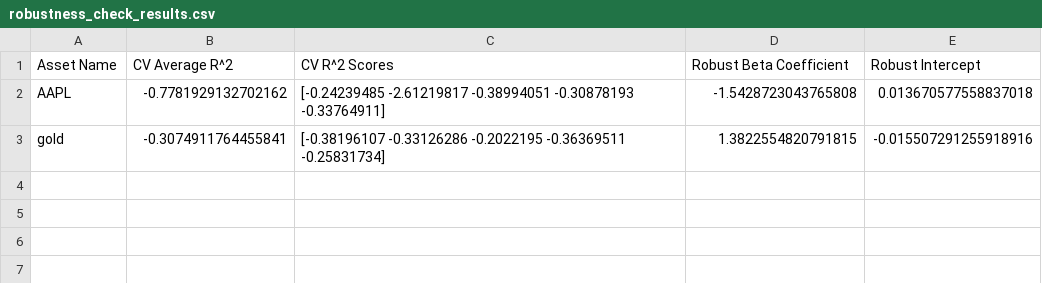
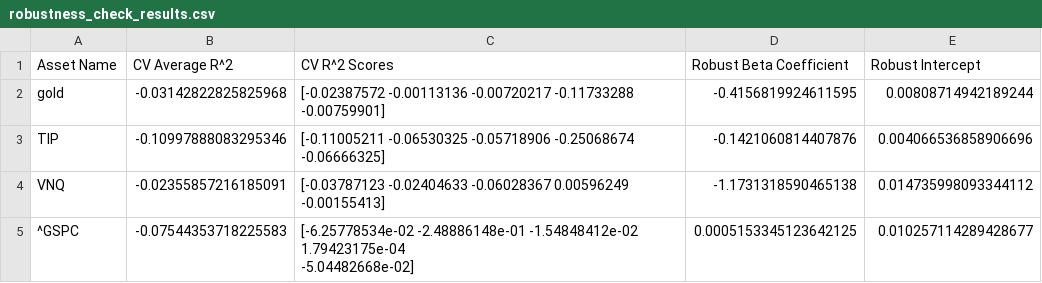
Before and after one commit to dianayjin/US-inflation-hedge-strategies, a CSV file: models/robustness_check_results.csv, drawn as a sheet.

```diff
--- a/models/robustness_check_results.csv
+++ b/models/robustness_check_results.csv
@@ -1,3 +1,6 @@
 Asset Name,CV Average R^2,CV R^2 Scores,Robust Beta Coefficient,Robust Intercept
-AAPL,-0.7781929132702162,[-0.24239485 -2.61219817 -0.38994051 -0.30878193 -0.33764911],-1.5428723043765808,0.013670577558837018
-gold,-0.3074911764455841,[-0.38196107 -0.33126286 -0.2022195  -0.36369511 -0.25831734],1.3822554820791815,-0.015507291255918916
+gold,-0.03142822825825968,[-0.02387572 -0.00113136 -0.00720217 -0.11733288 -0.00759901],-0.4156819924611595,0.00808714942189244
+TIP,-0.10997888083295346,[-0.11005211 -0.06530325 -0.05718906 -0.25068674 -0.06666325],-0.1421060814407876,0.004066536858906696
+VNQ,-0.02355857216185091,[-0.03787123 -0.02404633 -0.06028367  0.00596249 -0.00155413],-1.1731318590465138,0.014735998093344112
+^GSPC,-0.07544353718225583,"[-6.25778534e-02 -2.48886148e-01 -1.54848412e-02  1.79423175e-04
+ -5.04482668e-02]",0.0005153345123642125,0.010257114289428677
```
Also changed, not shown: models/regression_results.csv, 7 other files.
